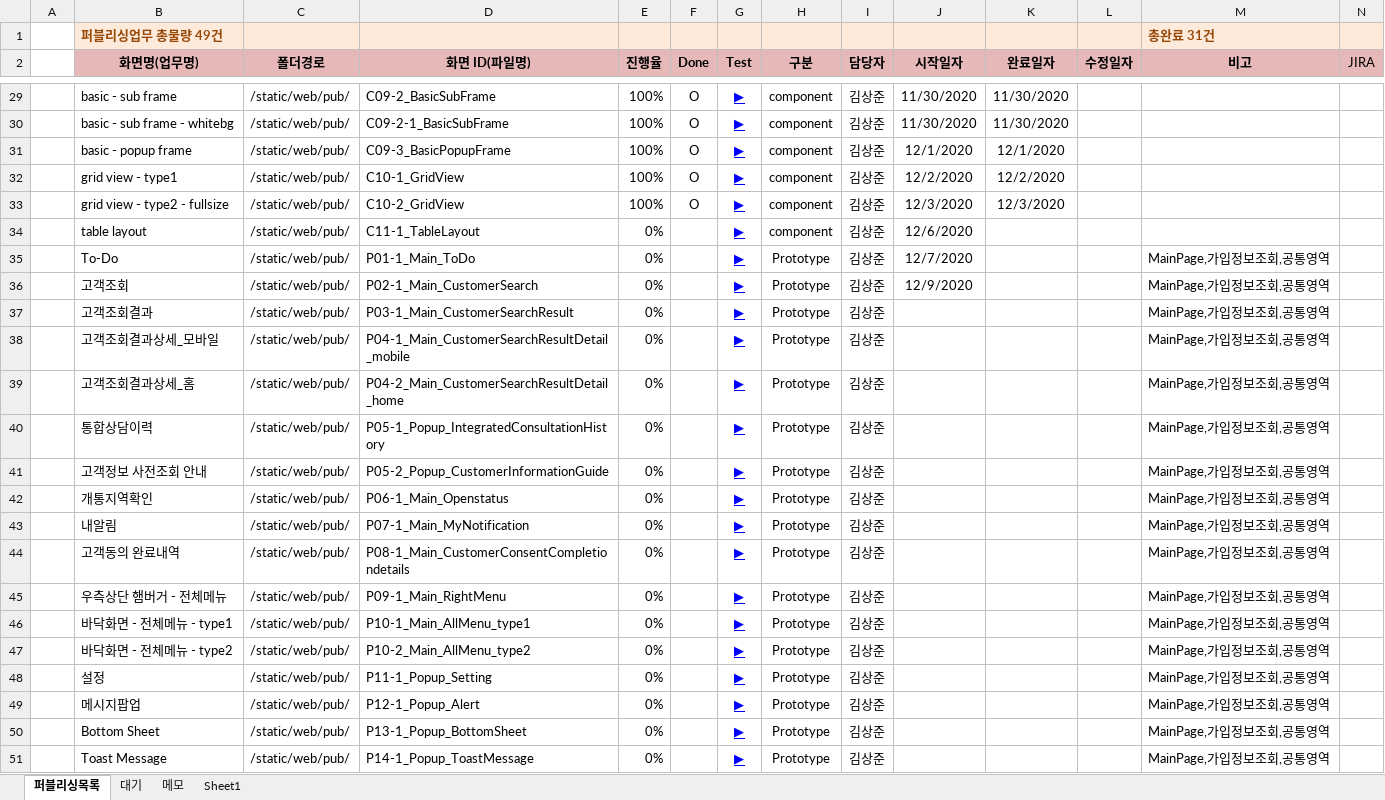
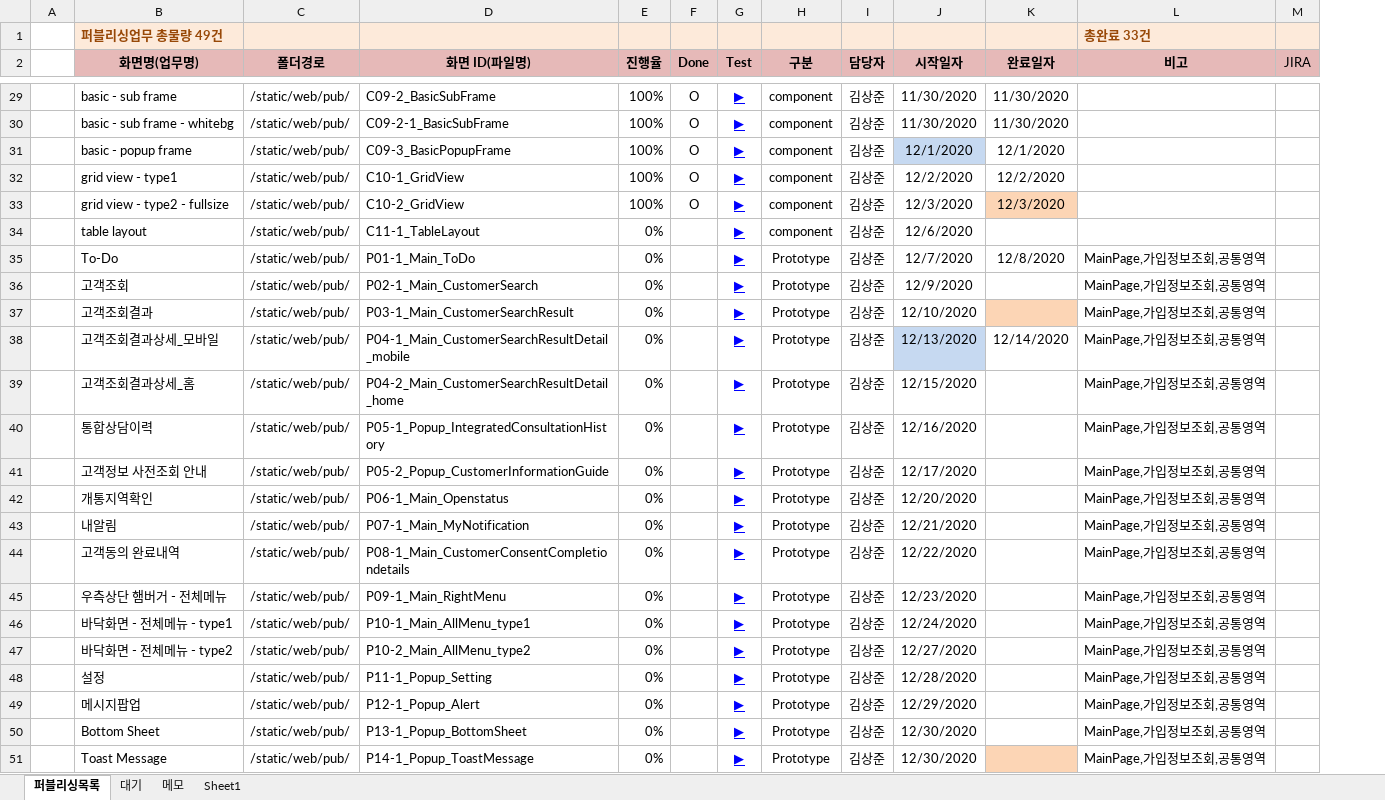
Before and after one commit to Kim-sangjoon/new_ucube_m, an Excel workbook: new_ucube_m/WebContent/static/web/pub/차세대UCube-모바일-퍼블리싱일정관리.xlsx, sheet 퍼블리싱목록, drawn as a sheet; only a part is shown, gaps mark what is left out; values as stored, in another font and other column widths than the file's, no borders; charts and pictures not drawn; removed rows and columns are numbered as before the commit, all else as after; the diff covers the shown part only; the diff names each change by its address in the sheet, - before the commit and + after, or states it on an @@ line.

Commit message:
일정추가

```diff
--- a/new_ucube_m/WebContent/static/web/pub/차세대UCube-모바일-퍼블리싱일정관리.xlsx (sheet 퍼블리싱목록)
+++ b/new_ucube_m/WebContent/static/web/pub/차세대UCube-모바일-퍼블리싱일정관리.xlsx (sheet 퍼블리싱목록)
-column L (수정일자), empty
-L1 (비고): 총완료 31건
+L1 (비고): 총완료 33건
-J31 fill: none
+J31 fill: #C6D9F1
-K33 fill: none
+K33 fill: #FCD5B5
-K35 (완료일자): (empty)
+K35 (완료일자): 12/8/2020
-J37 (시작일자): (empty)
+J37 (시작일자): 12/10/2020
-K37 fill: none
+K37 fill: #FCD5B5
-J38 (시작일자): (empty)
+J38 (시작일자): 12/13/2020
-J38 fill: none
+J38 fill: #C6D9F1
-K38 (완료일자): (empty)
+K38 (완료일자): 12/14/2020
-J39 (시작일자): (empty)
+J39 (시작일자): 12/15/2020
-J40 (시작일자): (empty)
+J40 (시작일자): 12/16/2020
-J41 (시작일자): (empty)
+J41 (시작일자): 12/17/2020
-J42 (시작일자): (empty)
+J42 (시작일자): 12/20/2020
-J43 (시작일자): (empty)
+J43 (시작일자): 12/21/2020
-J44 (시작일자): (empty)
+J44 (시작일자): 12/22/2020
-J45 (시작일자): (empty)
+J45 (시작일자): 12/23/2020
-J46 (시작일자): (empty)
+J46 (시작일자): 12/24/2020
-J47 (시작일자): (empty)
+J47 (시작일자): 12/27/2020
-J48 (시작일자): (empty)
+J48 (시작일자): 12/28/2020
-J49 (시작일자): (empty)
+J49 (시작일자): 12/29/2020
-J50:J51 (시작일자): (empty)
+J50:J51 (시작일자): 12/30/2020
-K51 fill: none
+K51 fill: #FCD5B5
```
Also changed, not shown: cell formats elsewhere in this sheet, charts or pictures.
